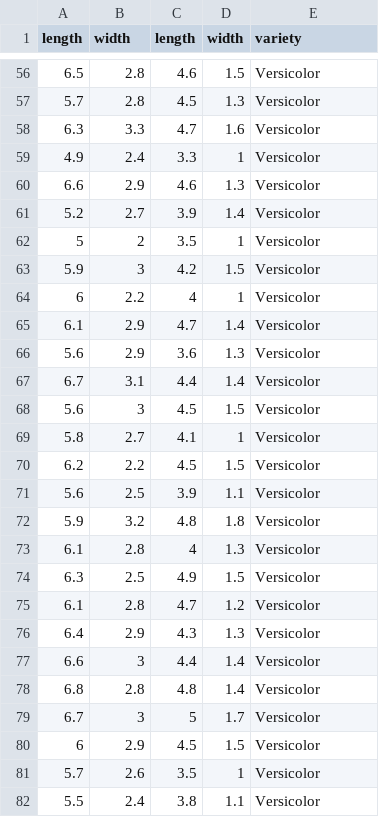
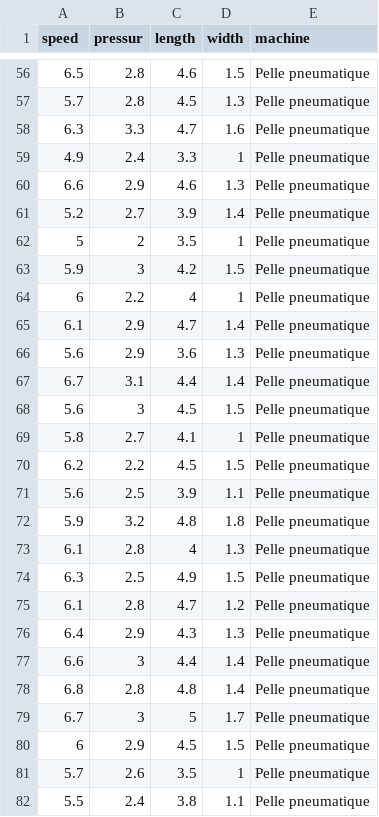
Before and after one commit to MehdiHayanai/DataLab, a CSV file: data/iris.csv, drawn as a sheet; only a part is shown, gaps mark what is left out; the diff covers the shown part only.

```diff
--- a/data/iris.csv
+++ b/data/iris.csv
@@ -1 +1 @@
-length,width,length,width,variety
+speed,pressur,length,width,machine
@@ -56,27 +56,27 @@ length,width,length,width,variety
-6.5,2.8,4.6,1.5,"Versicolor"
-5.7,2.8,4.5,1.3,"Versicolor"
-6.3,3.3,4.7,1.6,"Versicolor"
-4.9,2.4,3.3,1,"Versicolor"
-6.6,2.9,4.6,1.3,"Versicolor"
-5.2,2.7,3.9,1.4,"Versicolor"
-5,2,3.5,1,"Versicolor"
-5.9,3,4.2,1.5,"Versicolor"
-6,2.2,4,1,"Versicolor"
-6.1,2.9,4.7,1.4,"Versicolor"
-5.6,2.9,3.6,1.3,"Versicolor"
-6.7,3.1,4.4,1.4,"Versicolor"
-5.6,3,4.5,1.5,"Versicolor"
-5.8,2.7,4.1,1,"Versicolor"
-6.2,2.2,4.5,1.5,"Versicolor"
-5.6,2.5,3.9,1.1,"Versicolor"
-5.9,3.2,4.8,1.8,"Versicolor"
-6.1,2.8,4,1.3,"Versicolor"
-6.3,2.5,4.9,1.5,"Versicolor"
-6.1,2.8,4.7,1.2,"Versicolor"
-6.4,2.9,4.3,1.3,"Versicolor"
-6.6,3,4.4,1.4,"Versicolor"
-6.8,2.8,4.8,1.4,"Versicolor"
-6.7,3,5,1.7,"Versicolor"
-6,2.9,4.5,1.5,"Versicolor"
-5.7,2.6,3.5,1,"Versicolor"
-5.5,2.4,3.8,1.1,"Versicolor"
+6.5,2.8,4.6,1.5,"Pelle pneumatique"
+5.7,2.8,4.5,1.3,"Pelle pneumatique"
+6.3,3.3,4.7,1.6,"Pelle pneumatique"
+4.9,2.4,3.3,1,"Pelle pneumatique"
+6.6,2.9,4.6,1.3,"Pelle pneumatique"
+5.2,2.7,3.9,1.4,"Pelle pneumatique"
+5,2,3.5,1,"Pelle pneumatique"
+5.9,3,4.2,1.5,"Pelle pneumatique"
+6,2.2,4,1,"Pelle pneumatique"
+6.1,2.9,4.7,1.4,"Pelle pneumatique"
+5.6,2.9,3.6,1.3,"Pelle pneumatique"
+6.7,3.1,4.4,1.4,"Pelle pneumatique"
+5.6,3,4.5,1.5,"Pelle pneumatique"
+5.8,2.7,4.1,1,"Pelle pneumatique"
+6.2,2.2,4.5,1.5,"Pelle pneumatique"
+5.6,2.5,3.9,1.1,"Pelle pneumatique"
+5.9,3.2,4.8,1.8,"Pelle pneumatique"
+6.1,2.8,4,1.3,"Pelle pneumatique"
+6.3,2.5,4.9,1.5,"Pelle pneumatique"
+6.1,2.8,4.7,1.2,"Pelle pneumatique"
+6.4,2.9,4.3,1.3,"Pelle pneumatique"
+6.6,3,4.4,1.4,"Pelle pneumatique"
+6.8,2.8,4.8,1.4,"Pelle pneumatique"
+6.7,3,5,1.7,"Pelle pneumatique"
+6,2.9,4.5,1.5,"Pelle pneumatique"
+5.7,2.6,3.5,1,"Pelle pneumatique"
+5.5,2.4,3.8,1.1,"Pelle pneumatique"
```
Also changed, not shown: 123 edited cells elsewhere in this file, 1 other file.
